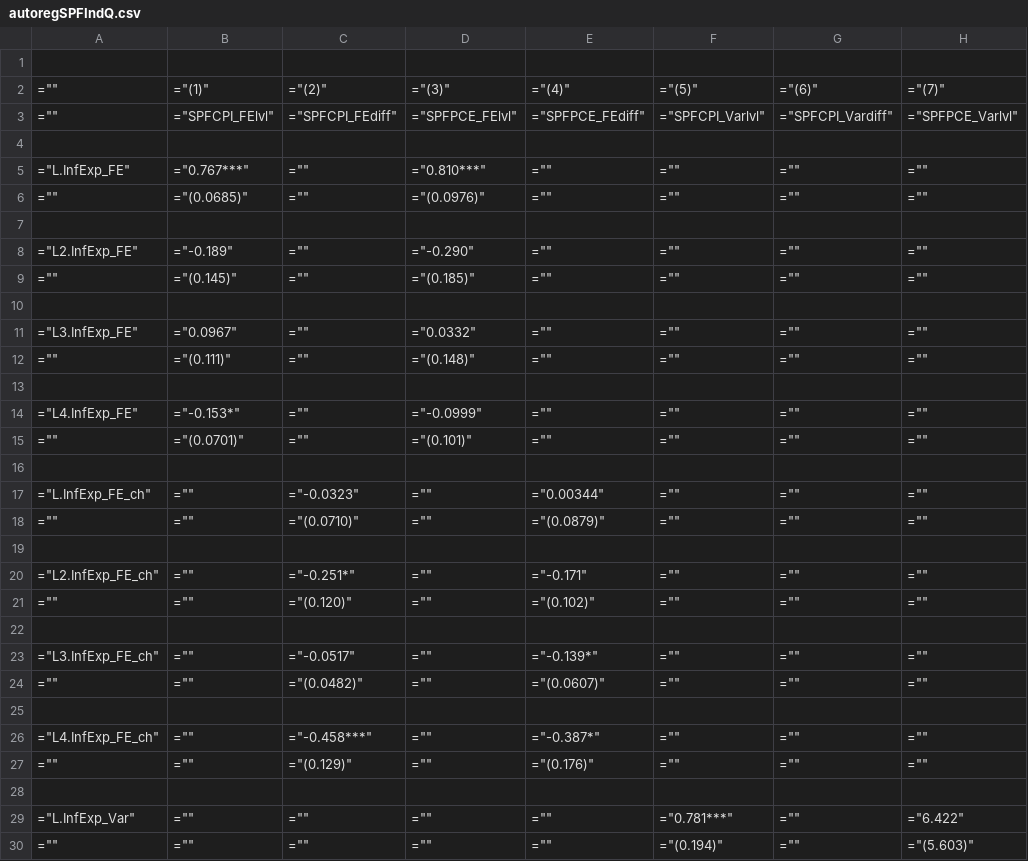
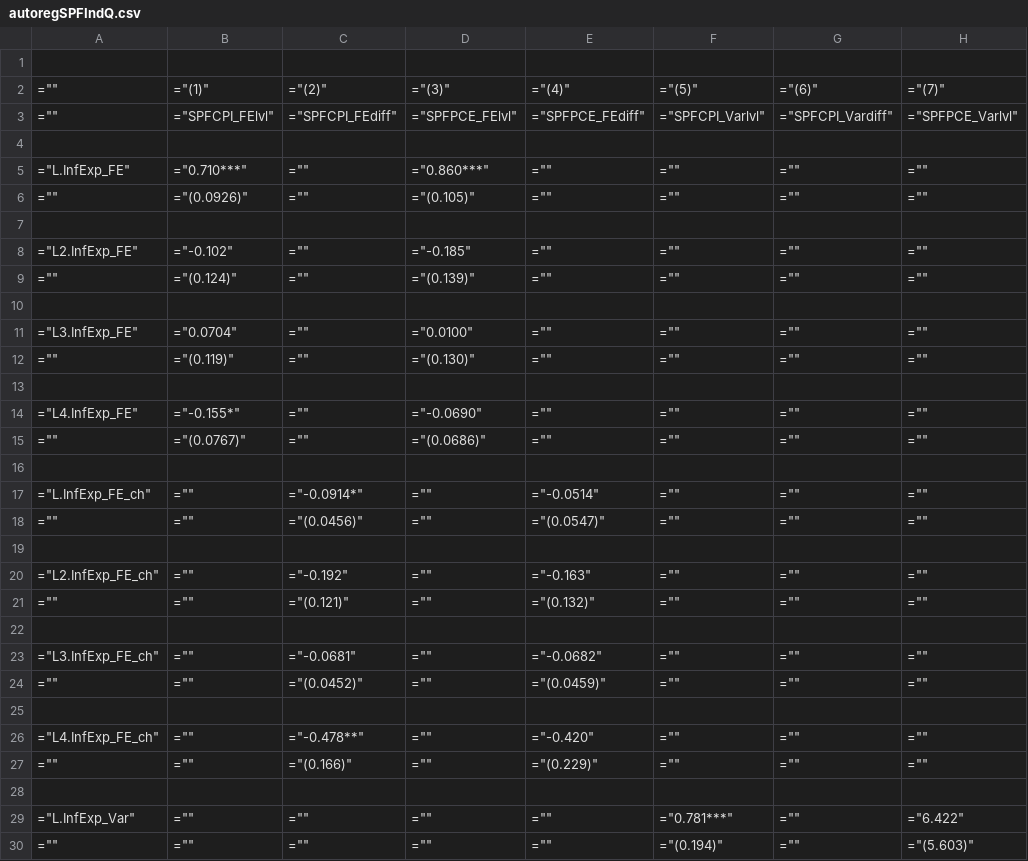
Before and after one commit to TaoWangEcon/ExpProject, a CSV file: workingfolder/tables/ind/autoregSPFIndQ.csv, drawn as a sheet; only a part is shown; the diff covers the shown part only; the diff names each change by its address in the sheet, - before the commit and + after, or states it on an @@ line.

Commit message:
IRF of individual data.But cannot directly run Var with panel data thus unable to generate ir plots

```diff
--- a/workingfolder/tables/ind/autoregSPFIndQ.csv
+++ b/workingfolder/tables/ind/autoregSPFIndQ.csv
-B5: ="0.767***"
+B5: ="0.710***"
-D5: ="0.810***"
+D5: ="0.860***"
-B6: ="(0.0685)"
+B6: ="(0.0926)"
-D6: ="(0.0976)"
+D6: ="(0.105)"
-B8: ="-0.189"
+B8: ="-0.102"
-D8: ="-0.290"
+D8: ="-0.185"
-B9: ="(0.145)"
+B9: ="(0.124)"
-D9: ="(0.185)"
+D9: ="(0.139)"
-B11: ="0.0967"
+B11: ="0.0704"
-D11: ="0.0332"
+D11: ="0.0100"
-B12: ="(0.111)"
+B12: ="(0.119)"
-D12: ="(0.148)"
+D12: ="(0.130)"
-B14: ="-0.153*"
+B14: ="-0.155*"
-D14: ="-0.0999"
+D14: ="-0.0690"
-B15: ="(0.0701)"
+B15: ="(0.0767)"
-D15: ="(0.101)"
+D15: ="(0.0686)"
-C17: ="-0.0323"
+C17: ="-0.0914*"
-E17: ="0.00344"
+E17: ="-0.0514"
-C18: ="(0.0710)"
+C18: ="(0.0456)"
-E18: ="(0.0879)"
+E18: ="(0.0547)"
-C20: ="-0.251*"
+C20: ="-0.192"
-E20: ="-0.171"
+E20: ="-0.163"
-C21: ="(0.120)"
+C21: ="(0.121)"
-E21: ="(0.102)"
+E21: ="(0.132)"
-C23: ="-0.0517"
+C23: ="-0.0681"
-E23: ="-0.139*"
+E23: ="-0.0682"
-C24: ="(0.0482)"
+C24: ="(0.0452)"
-E24: ="(0.0607)"
+E24: ="(0.0459)"
-C26: ="-0.458***"
+C26: ="-0.478**"
-E26: ="-0.387*"
+E26: ="-0.420"
-C27: ="(0.129)"
+C27: ="(0.166)"
-E27: ="(0.176)"
+E27: ="(0.229)"
```
Also changed, not shown: 14 edited cells elsewhere in this file, 10 other files.
